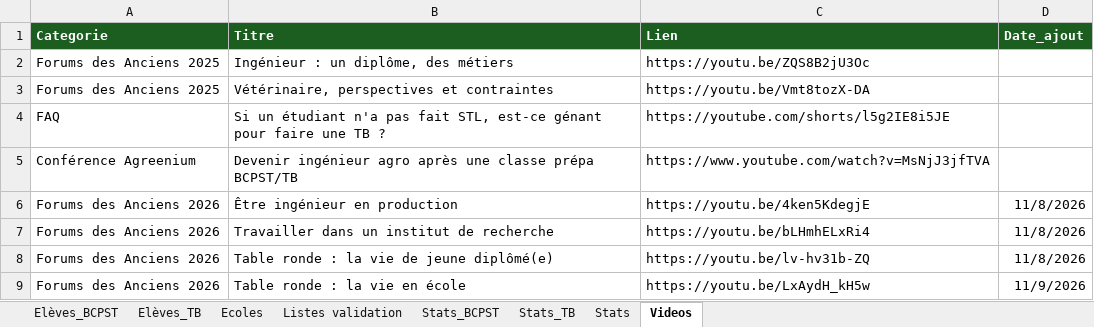
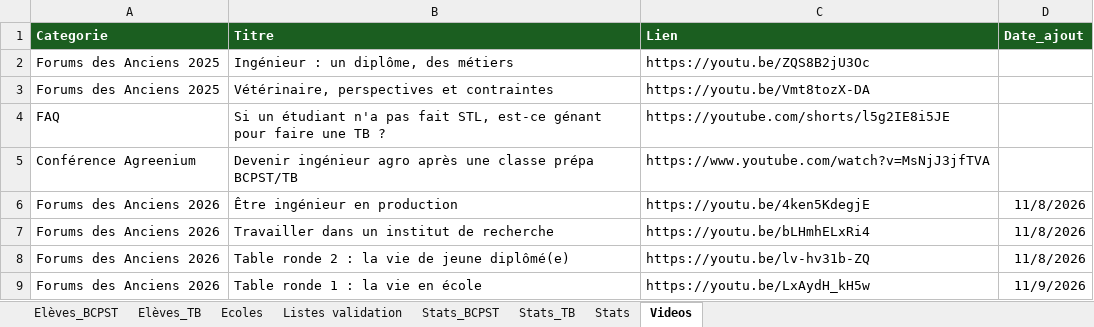
Before and after one commit to eekez/chesnoy-orientation, an Excel workbook: anciens_eleves.xlsx, sheet Videos, drawn as a sheet; values as stored, in another font and other column widths than the file's, no borders; the diff names each change by its address in the sheet, - before the commit and + after, or states it on an @@ line.

```diff
--- a/anciens_eleves.xlsx (sheet Videos)
+++ b/anciens_eleves.xlsx (sheet Videos)
-B8 (Titre): Table ronde : la vie de jeune diplômé(e)
+B8 (Titre): Table ronde 2 : la vie de jeune diplômé(e)
-B9 (Titre): Table ronde : la vie en école
+B9 (Titre): Table ronde 1 : la vie en école
```
Also changed, not shown: 1 other file.
